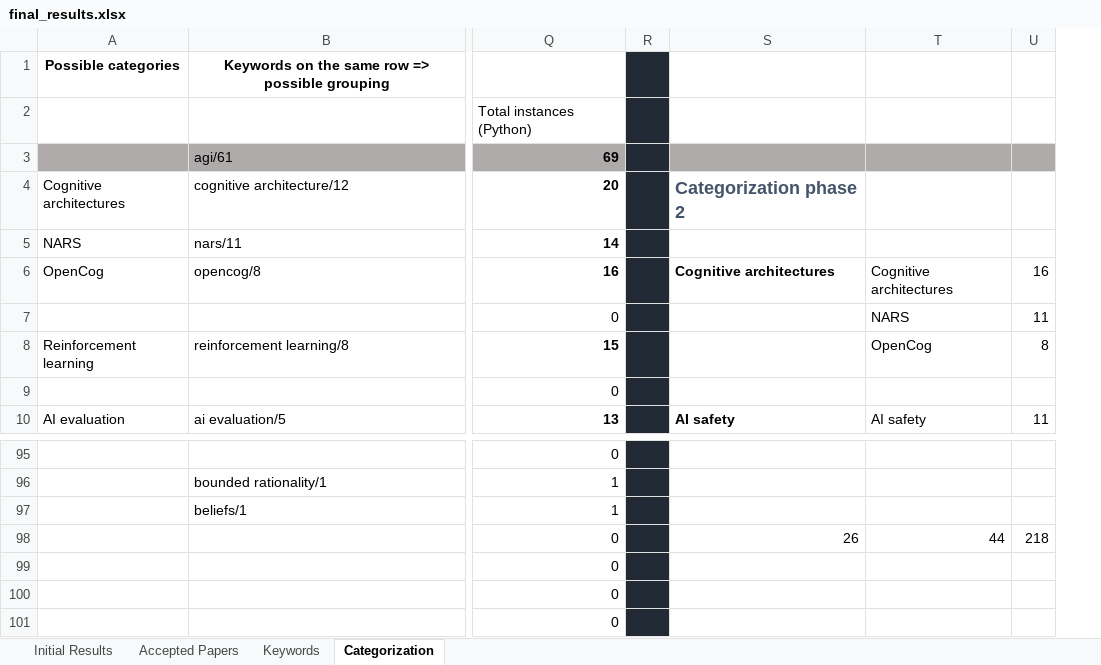
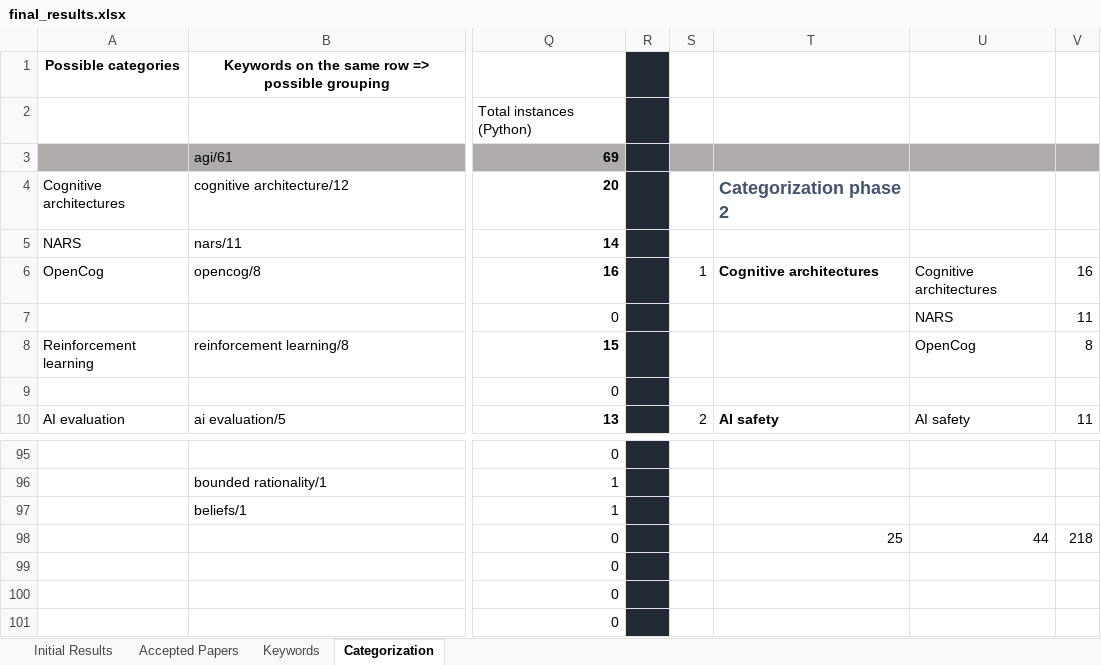
Before and after one commit to Ozame/aigrad, an Excel workbook: gradu/material/final_results.xlsx, sheet Categorization, drawn as a sheet; only a part is shown, gaps mark what is left out; values as stored, in another font and other column widths than the file's, no borders; addresses are those after the commit; the diff names each change by its address in the sheet, - before the commit and + after, or states it on an @@ line.

```diff
--- a/gradu/material/final_results.xlsx (sheet Categorization)
+++ b/gradu/material/final_results.xlsx (sheet Categorization)
+column S, rows 6-10: 1 |  |  |  | 2
-T98: 26
+T98: 25
```
Also changed, not shown: sheet Accepted Papers, formulas that keep their value, 2 other files.
